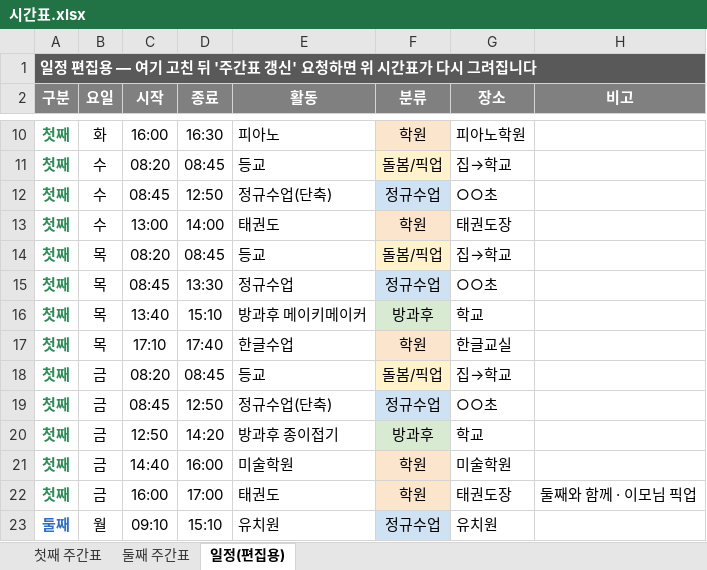
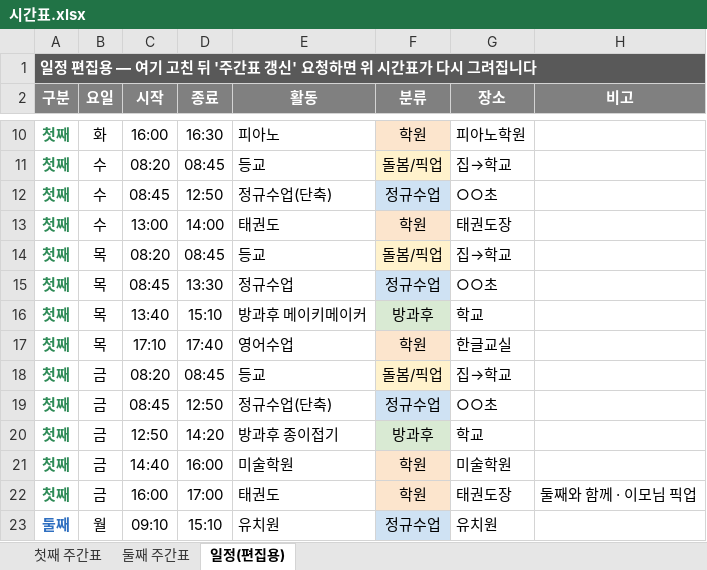
Before and after one commit to Catomo88/time_table, an Excel workbook: 시간표.xlsx, sheet 일정(편집용), drawn as a sheet; only a part is shown, gaps mark what is left out; values as stored, in another font and other column widths than the file's, no borders; the diff names each change by its address in the sheet, - before the commit and + after, or states it on an @@ line.

```diff
--- a/시간표.xlsx (sheet 일정(편집용))
+++ b/시간표.xlsx (sheet 일정(편집용))
-E17 (활동): 한글수업
+E17 (활동): 영어수업
```
Also changed, not shown: sheet 첫째 주간표, 7 other files.
